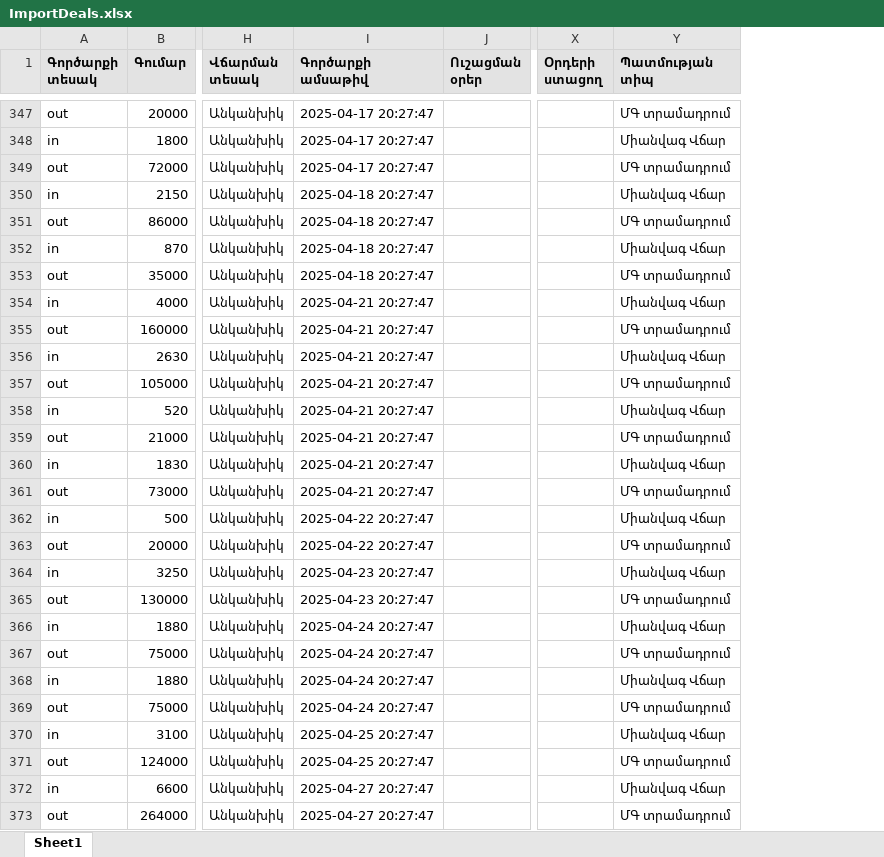
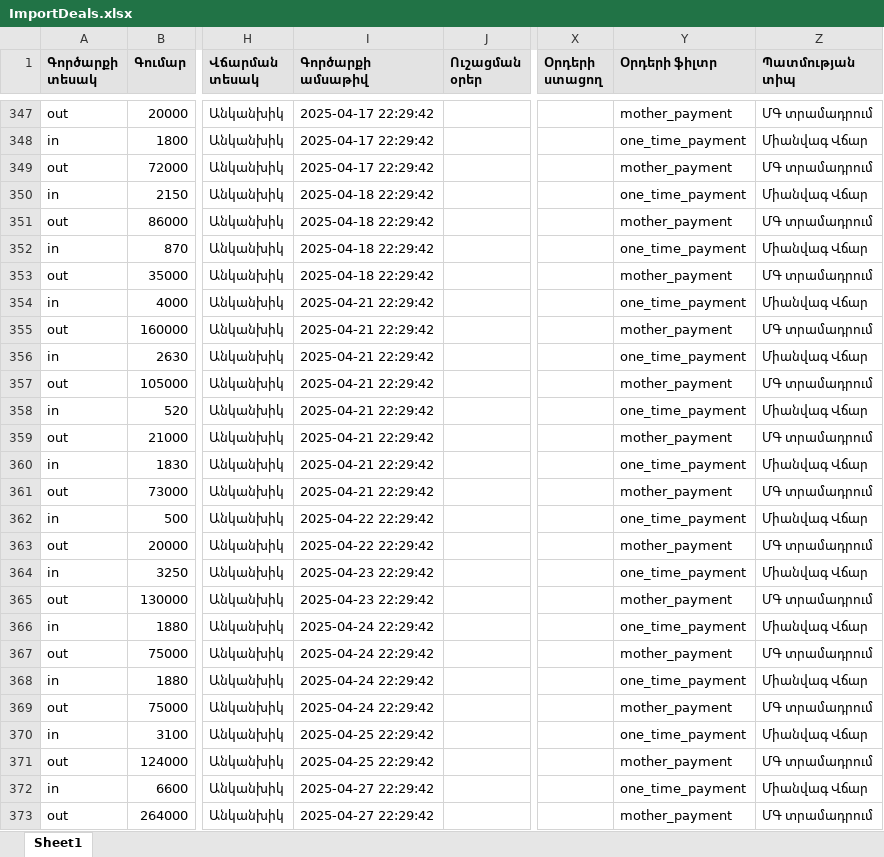
Before and after one commit to DevelopersBloom/DC_New_backend, an Excel workbook: ImportDeals.xlsx, sheet Sheet1, drawn as a sheet; only a part is shown, gaps mark what is left out; values as stored, in another font and other column widths than the file's, no borders; the diff covers the shown part only; the diff names each change by its address in the sheet, - before the commit and + after, or states it on an @@ line.

```diff
--- a/ImportDeals.xlsx (sheet Sheet1)
+++ b/ImportDeals.xlsx (sheet Sheet1)
+column Y (Օրդերի ֆիլտր), rows 347-373: mother_payment | one_time_payment | mother_payment | one_time_payment | mother_payment | one_time_payment | mother_payment | one_time_payment | mother_payment | one_time_payment | mother_payment | one_time_payment | mother_payment | one_time_payment | mother_payment | one_time_payment | mother_payment | one_time_payment | mother_payment | one_time_payment | mother_payment | one_time_payment | mother_payment | one_time_payment | mother_payment | one_time_payment | mother_payment
-I347:I349 (Գործարքի ամսաթիվ): 2025-04-17 20:27:47
+I347:I349 (Գործարքի ամսաթիվ): 2025-04-17 22:29:42
-I350:I353 (Գործարքի ամսաթիվ): 2025-04-18 20:27:47
+I350:I353 (Գործարքի ամսաթիվ): 2025-04-18 22:29:42
-I354:I361 (Գործարքի ամսաթիվ): 2025-04-21 20:27:47
+I354:I361 (Գործարքի ամսաթիվ): 2025-04-21 22:29:42
-I362:I363 (Գործարքի ամսաթիվ): 2025-04-22 20:27:47
+I362:I363 (Գործարքի ամսաթիվ): 2025-04-22 22:29:42
-I364:I365 (Գործարքի ամսաթիվ): 2025-04-23 20:27:47
+I364:I365 (Գործարքի ամսաթիվ): 2025-04-23 22:29:42
-I366:I369 (Գործարքի ամսաթիվ): 2025-04-24 20:27:47
+I366:I369 (Գործարքի ամսաթիվ): 2025-04-24 22:29:42
-I370:I371 (Գործարքի ամսաթիվ): 2025-04-25 20:27:47
+I370:I371 (Գործարքի ամսաթիվ): 2025-04-25 22:29:42
-I372:I373 (Գործարքի ամսաթիվ): 2025-04-27 20:27:47
+I372:I373 (Գործարքի ամսաթիվ): 2025-04-27 22:29:42
```
Also changed, not shown: 31 edited cells elsewhere in this sheet, ImportContractNewData.xlsx, ImportPaymentNewData.xlsx, 1 other file.
